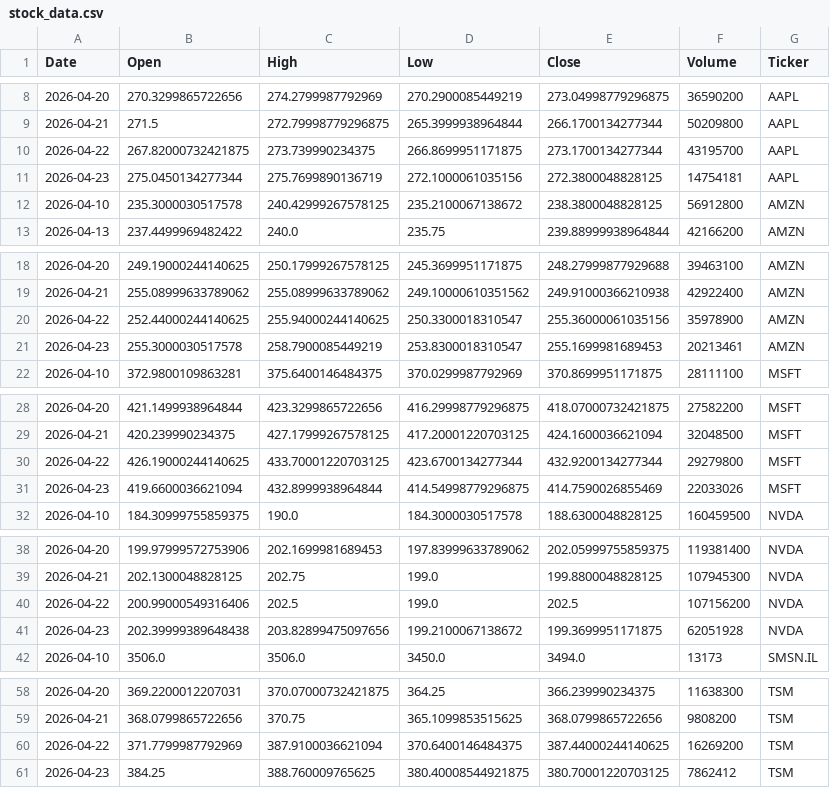
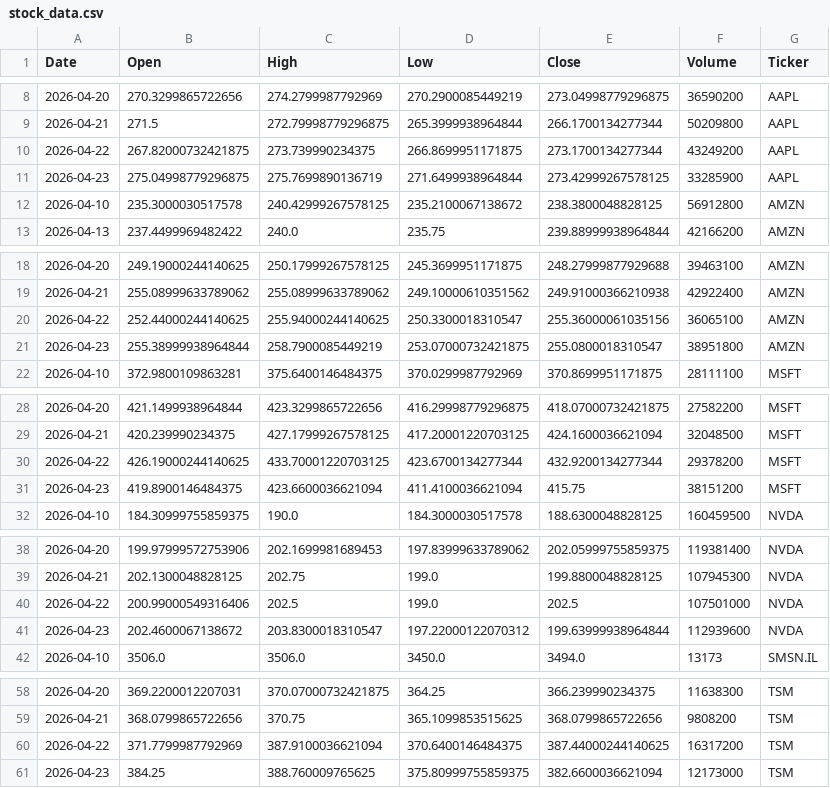
Before and after one commit to Jaedin-Rogers/Automated_Stock_Data_Pipeline, a CSV file: stock_data.csv, drawn as a sheet; only a part is shown, gaps mark what is left out.

```diff
--- a/stock_data.csv
+++ b/stock_data.csv
@@ -9,4 +9,4 @@ Date,Open,High,Low,Close,Volume,Ticker
 2026-04-21,271.5,272.79998779296875,265.3999938964844,266.1700134277344,50209800,AAPL
-2026-04-22,267.82000732421875,273.739990234375,266.8699951171875,273.1700134277344,43195700,AAPL
-2026-04-23,275.0450134277344,275.7699890136719,272.1000061035156,272.3800048828125,14754181,AAPL
+2026-04-22,267.82000732421875,273.739990234375,266.8699951171875,273.1700134277344,43249200,AAPL
+2026-04-23,275.04998779296875,275.7699890136719,271.6499938964844,273.42999267578125,33285900,AAPL
 2026-04-10,235.3000030517578,240.42999267578125,235.2100067138672,238.3800048828125,56912800,AMZN
@@ -19,4 +19,4 @@ Date,Open,High,Low,Close,Volume,Ticker
 2026-04-21,255.08999633789062,255.08999633789062,249.10000610351562,249.91000366210938,42922400,AMZN
-2026-04-22,252.44000244140625,255.94000244140625,250.3300018310547,255.36000061035156,35978900,AMZN
-2026-04-23,255.3000030517578,258.7900085449219,253.8300018310547,255.1699981689453,20213461,AMZN
+2026-04-22,252.44000244140625,255.94000244140625,250.3300018310547,255.36000061035156,36065100,AMZN
+2026-04-23,255.38999938964844,258.7900085449219,253.07000732421875,255.0800018310547,38951800,AMZN
 2026-04-10,372.9800109863281,375.6400146484375,370.0299987792969,370.8699951171875,28111100,MSFT
@@ -29,4 +29,4 @@ Date,Open,High,Low,Close,Volume,Ticker
 2026-04-21,420.239990234375,427.17999267578125,417.20001220703125,424.1600036621094,32048500,MSFT
-2026-04-22,426.19000244140625,433.70001220703125,423.6700134277344,432.9200134277344,29279800,MSFT
-2026-04-23,419.6600036621094,432.8999938964844,414.54998779296875,414.7590026855469,22033026,MSFT
+2026-04-22,426.19000244140625,433.70001220703125,423.6700134277344,432.9200134277344,29378200,MSFT
+2026-04-23,419.8900146484375,423.6600036621094,411.4100036621094,415.75,38151200,MSFT
 2026-04-10,184.30999755859375,190.0,184.3000030517578,188.6300048828125,160459500,NVDA
@@ -39,4 +39,4 @@ Date,Open,High,Low,Close,Volume,Ticker
 2026-04-21,202.1300048828125,202.75,199.0,199.8800048828125,107945300,NVDA
-2026-04-22,200.99000549316406,202.5,199.0,202.5,107156200,NVDA
-2026-04-23,202.39999389648438,203.82899475097656,199.2100067138672,199.3699951171875,62051928,NVDA
+2026-04-22,200.99000549316406,202.5,199.0,202.5,107501000,NVDA
+2026-04-23,202.4600067138672,203.8300018310547,197.22000122070312,199.63999938964844,112939600,NVDA
 2026-04-10,3506.0,3506.0,3450.0,3494.0,13173,SMSN.IL
@@ -59,3 +59,3 @@ Date,Open,High,Low,Close,Volume,Ticker
 2026-04-21,368.0799865722656,370.75,365.1099853515625,368.0799865722656,9808200,TSM
-2026-04-22,371.7799987792969,387.9100036621094,370.6400146484375,387.44000244140625,16269200,TSM
-2026-04-23,384.25,388.760009765625,380.40008544921875,380.70001220703125,7862412,TSM
+2026-04-22,371.7799987792969,387.9100036621094,370.6400146484375,387.44000244140625,16317200,TSM
+2026-04-23,384.25,388.760009765625,375.80999755859375,382.6600036621094,12173000,TSM
```
